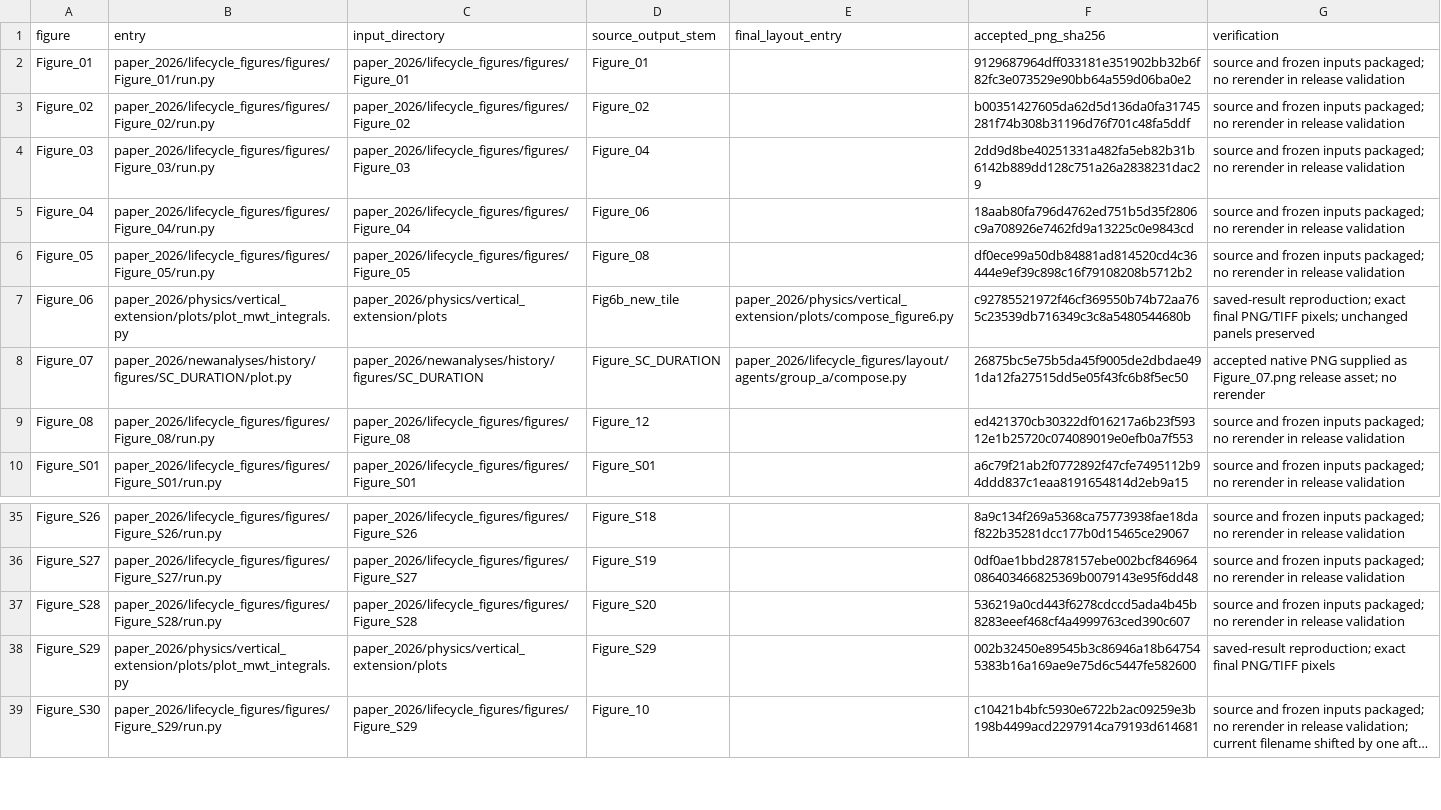
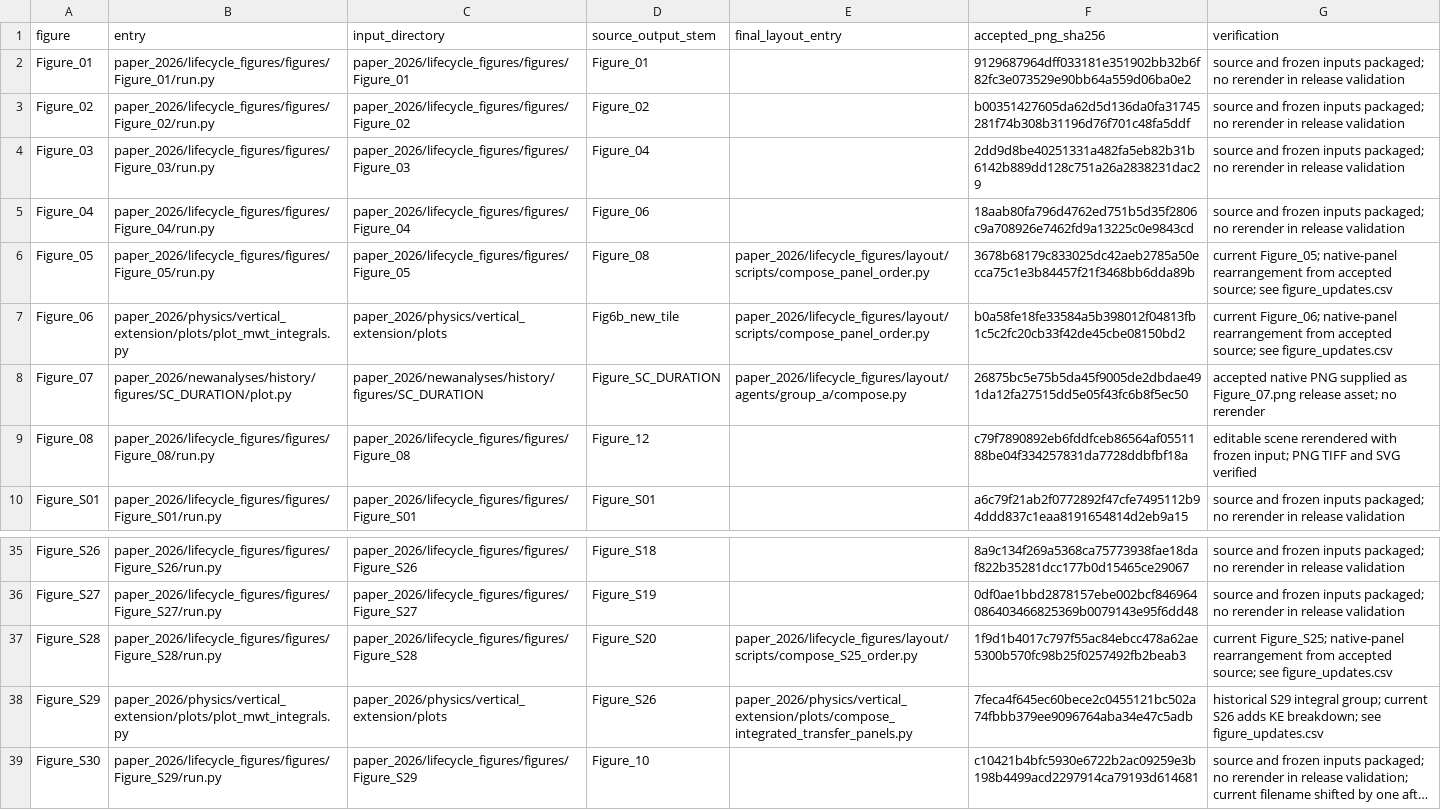
Before and after one commit to qq492947833/tc-near-peak-moisture, a CSV file: figure_map.csv, drawn as a sheet; only a part is shown, gaps mark what is left out; long unchanged cells end in …; the diff names each change by its address in the sheet, - before the commit and + after, or states it on an @@ line.

Commit message:
Align energy and moisture panels with the narrative and update diagram colors

```diff
--- a/figure_map.csv
+++ b/figure_map.csv
-E6 (final_layout_entry): (empty)
+E6 (final_layout_entry): paper_2026/lifecycle_figures/layout/scripts/compose_panel_order.py
-F6 (accepted_png_sha256): df0ece99a50db84881ad814520cd4c36444e9ef39c898c16f79108208b5712b2
+F6 (accepted_png_sha256): 3678b68179c833025dc42aeb2785a50ecca75c1e3b84457f21f3468bb6dda89b
-G6 (verification): source and frozen inputs packaged; no rerender in release validation
+G6 (verification): current Figure_05; native-panel rearrangement from accepted source; see figure_updates.csv
-E7 (final_layout_entry): paper_2026/physics/vertical_extension/plots/compose_figure6.py
+E7 (final_layout_entry): paper_2026/lifecycle_figures/layout/scripts/compose_panel_order.py
-F7 (accepted_png_sha256): c92785521972f46cf369550b74b72aa765c23539db716349c3c8a5480544680b
+F7 (accepted_png_sha256): b0a58fe18fe33584a5b398012f04813fb1c5c2fc20cb33f42de45cbe08150bd2
-G7 (verification): saved-result reproduction; exact final PNG/TIFF pixels; unchanged panels preserved
+G7 (verification): current Figure_06; native-panel rearrangement from accepted source; see figure_updates.csv
-F9 (accepted_png_sha256): ed421370cb30322df016217a6b23f59312e1b25720c074089019e0efb0a7f553
+F9 (accepted_png_sha256): c79f7890892eb6fddfceb86564af0551188be04f334257831da7728ddbfbf18a
-G9 (verification): source and frozen inputs packaged; no rerender in release validation
+G9 (verification): editable scene rerendered with frozen input; PNG TIFF and SVG verified
-E37 (final_layout_entry): (empty)
+E37 (final_layout_entry): paper_2026/lifecycle_figures/layout/scripts/compose_S25_order.py
-F37 (accepted_png_sha256): 536219a0cd443f6278cdccd5ada4b45b8283eeef468cf4a4999763ced390c607
+F37 (accepted_png_sha256): 1f9d1b4017c797f55ac84ebcc478a62ae5300b570fc98b25f0257492fb2beab3
-G37 (verification): source and frozen inputs packaged; no rerender in release validation
+G37 (verification): current Figure_S25; native-panel rearrangement from accepted source; see figure_updates.csv
-D38 (source_output_stem): Figure_S29
+D38 (source_output_stem): Figure_S26
-E38 (final_layout_entry): (empty)
+E38 (final_layout_entry): paper_2026/physics/vertical_extension/plots/compose_integrated_transfer_panels.py
-F38 (accepted_png_sha256): 002b32450e89545b3c86946a18b647545383b16a169ae9e75d6c5447fe582600
+F38 (accepted_png_sha256): 7feca4f645ec60bece2c0455121bc502a74fbbb379ee9096764aba34e47c5adb
-G38 (verification): saved-result reproduction; exact final PNG/TIFF pixels
+G38 (verification): historical S29 integral group; current S26 adds KE breakdown; see figure_updates.csv
```
Also changed, not shown: paper_2026/lifecycle_figures/figure_map.csv, 16 other files.
